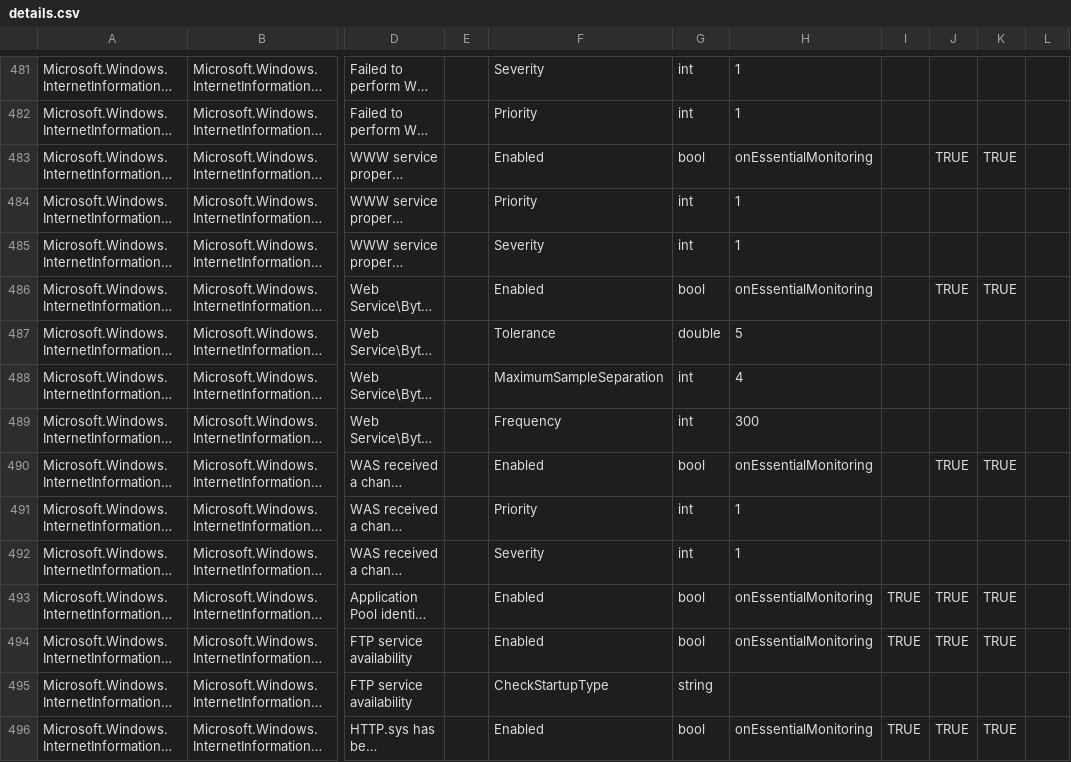
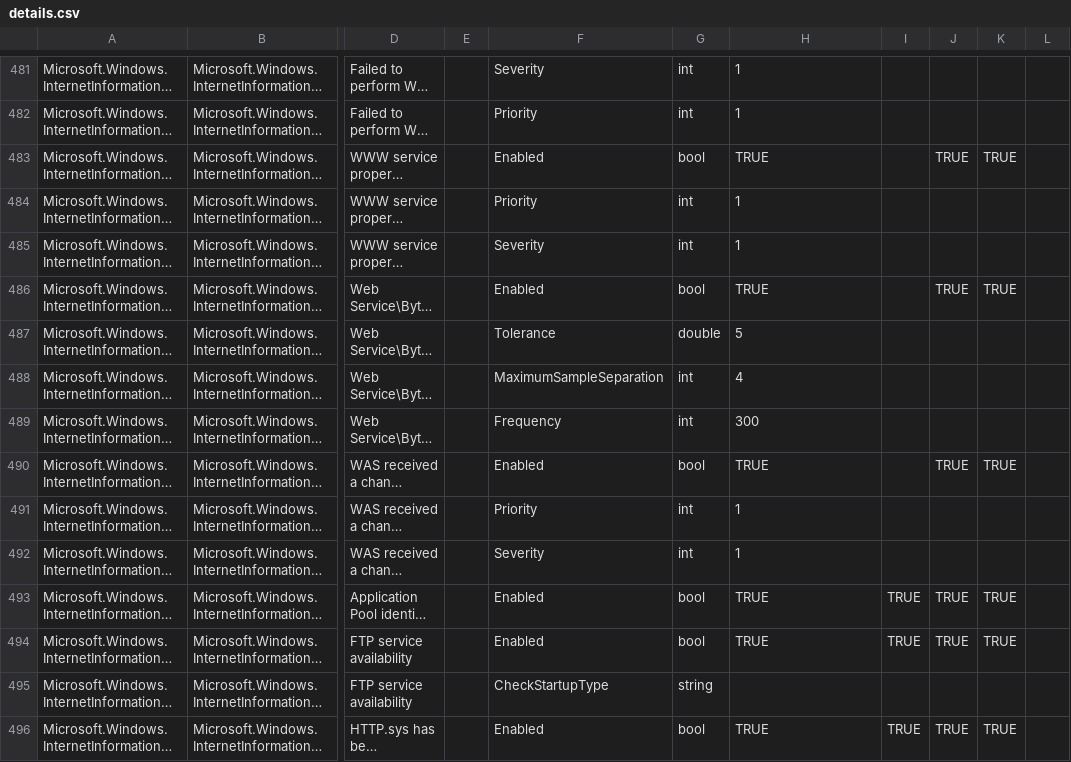
Before and after one commit to MPTuning/scom-community-tuning, a CSV file: IIS 7 (Server 2008)/details.csv, drawn as a sheet; only a part is shown, gaps mark what is left out; long unchanged cells end in …; the diff covers the shown part only; the diff names each change by its address in the sheet, - before the commit and + after, or states it on an @@ line.

```diff
--- a/IIS 7 (Server 2008)/details.csv
+++ b/IIS 7 (Server 2008)/details.csv
-H483: onEssentialMonitoring
+H483: TRUE
-H486: onEssentialMonitoring
+H486: TRUE
-H490: onEssentialMonitoring
+H490: TRUE
-H493:H494: onEssentialMonitoring
+H493:H494: TRUE
-H496: onEssentialMonitoring
+H496: TRUE
```
Also changed, not shown: 151 edited cells elsewhere in this file, IIS 8 (Server 2012)/details.csv, 6 other files.
